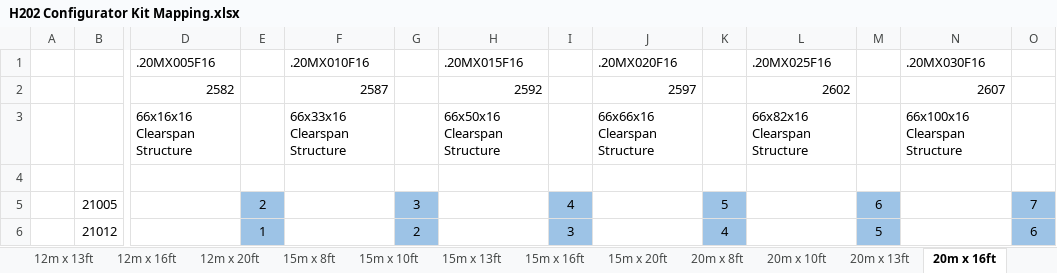
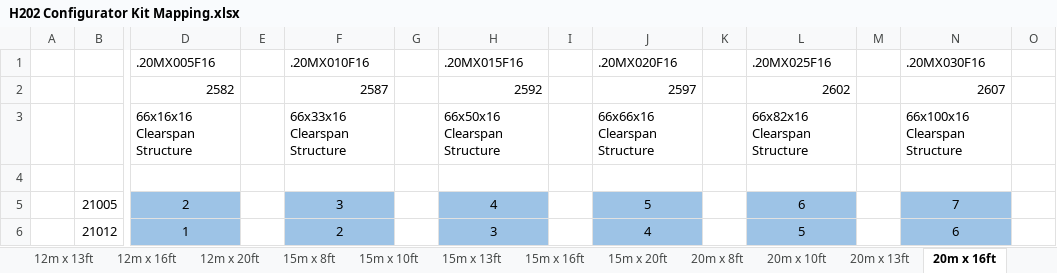
Before and after one commit to powerlego/POMConversion, an Excel workbook: configurators/H202 Configurator Kit Mapping.xlsx, sheet 20m x 16ft, drawn as a sheet; only a part is shown, gaps mark what is left out; values as stored, in another font and other column widths than the file's, no borders; the diff covers the shown part only; the diff names each change by its address in the sheet, - before the commit and + after, or states it on an @@ line.

```diff
--- a/configurators/H202 Configurator Kit Mapping.xlsx (sheet 20m x 16ft)
+++ b/configurators/H202 Configurator Kit Mapping.xlsx (sheet 20m x 16ft)
-D5 (.20MX005F16): (empty)
+D5 (.20MX005F16): 2
-D5:D6 fill: none
+D5:D6 fill: #9DC3E6
-E5: 2
+E5: (empty)
-E5:E6 fill: #9DC3E6
+E5:E6 fill: none
-F5 (.20MX010F16): (empty)
+F5 (.20MX010F16): 3
-F5:F6 fill: none
+F5:F6 fill: #9DC3E6
-G5: 3
+G5: (empty)
-G5:G6 fill: #9DC3E6
+G5:G6 fill: none
-H5 (.20MX015F16): (empty)
+H5 (.20MX015F16): 4
-H5:H6 fill: none
+H5:H6 fill: #9DC3E6
-I5: 4
+I5: (empty)
-I5:I6 fill: #9DC3E6
+I5:I6 fill: none
-J5 (.20MX020F16): (empty)
+J5 (.20MX020F16): 5
-J5:J6 fill: none
+J5:J6 fill: #9DC3E6
-K5: 5
+K5: (empty)
-K5:K6 fill: #9DC3E6
+K5:K6 fill: none
-L5 (.20MX025F16): (empty)
+L5 (.20MX025F16): 6
-L5:L6 fill: none
+L5:L6 fill: #9DC3E6
-M5: 6
+M5: (empty)
-M5:M6 fill: #9DC3E6
+M5:M6 fill: none
-N5 (.20MX030F16): (empty)
+N5 (.20MX030F16): 7
-N5:N6 fill: none
+N5:N6 fill: #9DC3E6
-O5: 7
+O5: (empty)
-O5:O6 fill: #9DC3E6
+O5:O6 fill: none
-D6 (.20MX005F16): (empty)
+D6 (.20MX005F16): 1
-E6: 1
+E6: (empty)
-F6 (.20MX010F16): (empty)
+F6 (.20MX010F16): 2
-G6: 2
+G6: (empty)
-H6 (.20MX015F16): (empty)
+H6 (.20MX015F16): 3
-I6: 3
+I6: (empty)
-J6 (.20MX020F16): (empty)
+J6 (.20MX020F16): 4
-K6: 4
+K6: (empty)
-L6 (.20MX025F16): (empty)
+L6 (.20MX025F16): 5
-M6: 5
+M6: (empty)
-N6 (.20MX030F16): (empty)
+N6 (.20MX030F16): 6
-O6: 6
+O6: (empty)
```
Also changed, not shown: 132 edited cells and cell formats elsewhere in this sheet, sheet 25m x 10ft, sheet 12m x 20ft, sheet 20m x 10ft, sheet 15m x 8ft, sheet 12m x 10ft, sheet 12m x 8ft, 21 more sheets, formulas that keep their value, 7 other files.
